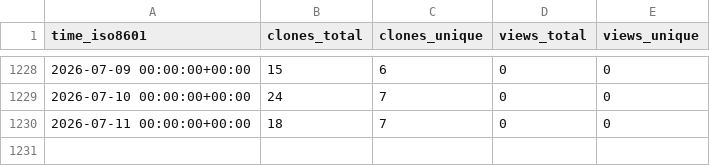
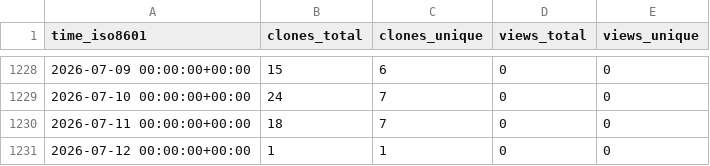
Before and after one commit to sarkar-s/CoRe, a CSV file: sarkar-s/CoRe/ghrs-data/views_clones_aggregate.csv, drawn as a sheet; only a part is shown, gaps mark what is left out.

```diff
--- a/sarkar-s/CoRe/ghrs-data/views_clones_aggregate.csv
+++ b/sarkar-s/CoRe/ghrs-data/views_clones_aggregate.csv
@@ -1230 +1230,2 @@ time_iso8601,clones_total,clones_unique,views_total,views_unique
 2026-07-11 00:00:00+00:00,18,7,0,0
+2026-07-12 00:00:00+00:00,1,1,0,0
```
Also changed, not shown: 1 other file.
